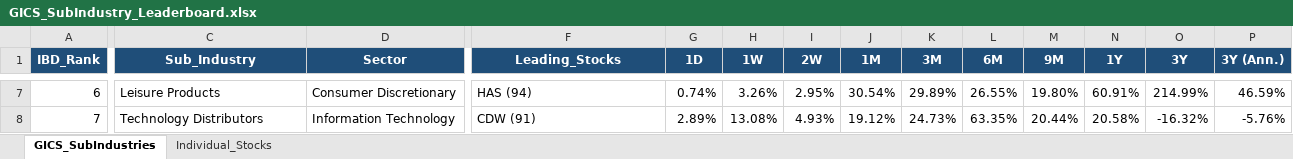
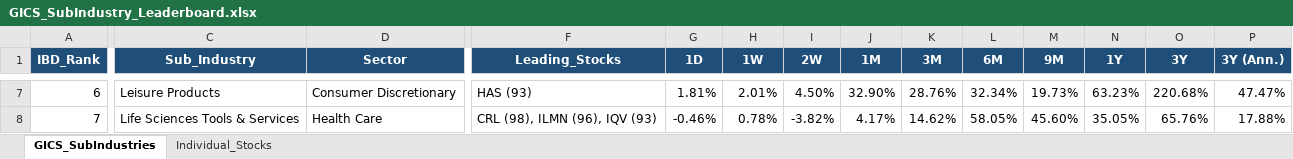
Before and after one commit to Jamesssurfer/GICS-Tracker, an Excel workbook: GICS_SubIndustry_Leaderboard.xlsx, sheet GICS_SubIndustries, drawn as a sheet; only a part is shown, gaps mark what is left out; values as stored, in another font and other column widths than the file's, no borders; the diff covers the shown part only; the diff names each change by its address in the sheet, - before the commit and + after, or states it on an @@ line.

Commit message:
Auto-update: S&P 500 GICS Sub-Industry RS Leaderboard (2026-11-11)

```diff
--- a/GICS_SubIndustry_Leaderboard.xlsx (sheet GICS_SubIndustries)
+++ b/GICS_SubIndustry_Leaderboard.xlsx (sheet GICS_SubIndustries)
-F7 (Leading_Stocks): HAS (94)
+F7 (Leading_Stocks): HAS (93)
-G7 (1D): 0.74%
+G7 (1D): 1.81%
-H7 (1W): 3.26%
+H7 (1W): 2.01%
-I7 (2W): 2.95%
+I7 (2W): 4.50%
-J7 (1M): 30.54%
+J7 (1M): 32.90%
-K7 (3M): 29.89%
+K7 (3M): 28.76%
-L7 (6M): 26.55%
+L7 (6M): 32.34%
-M7 (9M): 19.80%
+M7 (9M): 19.73%
-N7 (1Y): 60.91%
+N7 (1Y): 63.23%
-O7 (3Y): 214.99%
+O7 (3Y): 220.68%
-P7 (3Y (Ann.)): 46.59%
+P7 (3Y (Ann.)): 47.47%
-C8 (Sub_Industry): Technology Distributors
+C8 (Sub_Industry): Life Sciences Tools & Services
-D8 (Sector): Information Technology
+D8 (Sector): Health Care
-F8 (Leading_Stocks): CDW (91)
+F8 (Leading_Stocks): CRL (98), ILMN (96), IQV (93)
-G8 (1D): 2.89%
+G8 (1D): -0.46%
-H8 (1W): 13.08%
+H8 (1W): 0.78%
-I8 (2W): 4.93%
+I8 (2W): -3.82%
-J8 (1M): 19.12%
+J8 (1M): 4.17%
-K8 (3M): 24.73%
+K8 (3M): 14.62%
-L8 (6M): 63.35%
+L8 (6M): 58.05%
-M8 (9M): 20.44%
+M8 (9M): 45.60%
-N8 (1Y): 20.58%
+N8 (1Y): 35.05%
-O8 (3Y): -16.32%
+O8 (3Y): 65.76%
-P8 (3Y (Ann.)): -5.76%
+P8 (3Y (Ann.)): 17.88%
```
Also changed, not shown: 1659 edited cells elsewhere in this sheet, sheet Individual_Stocks.
